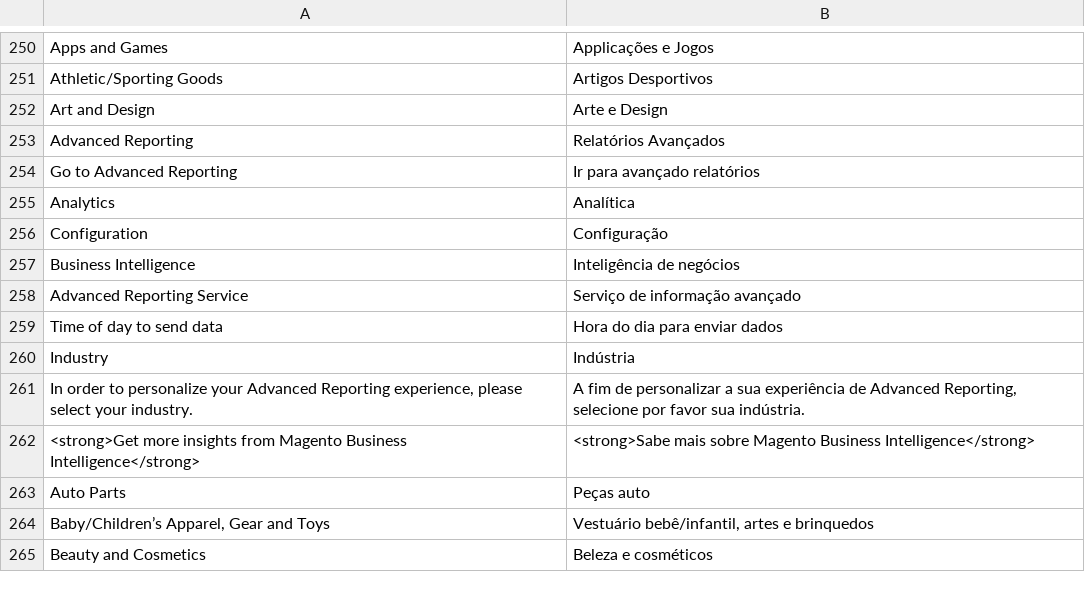
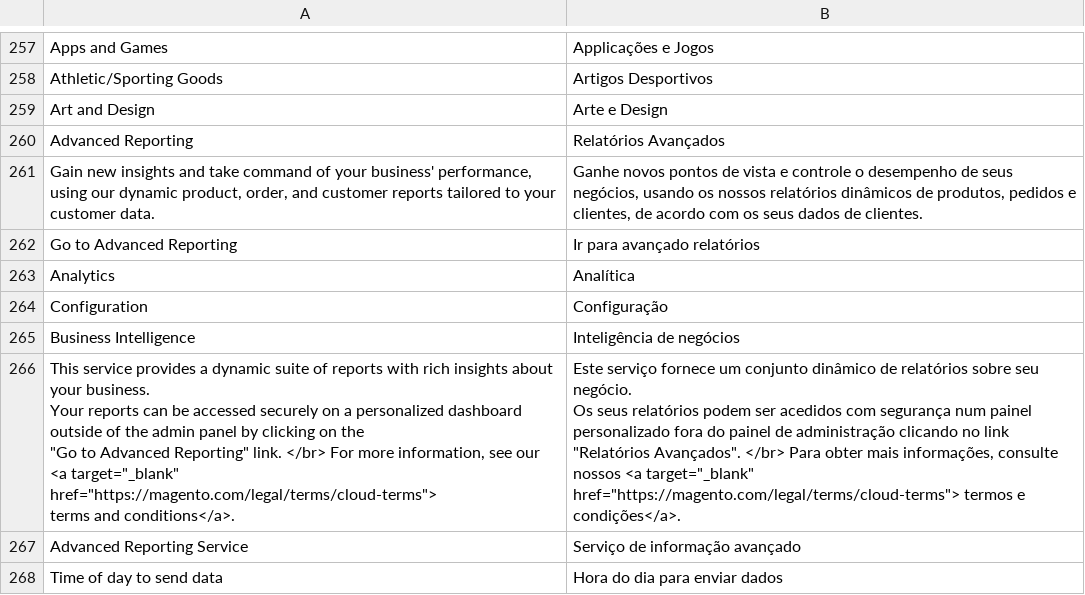
Before and after one commit to magento-l10n/language-pt_PT, a CSV file: pt_PT.csv, drawn as a sheet; only a part is shown, gaps mark what is left out; the shorter side is filled out with more unchanged rows; ↵ is a line break in a cell; the diff covers the shown part only; the diff names each change by its address in the sheet, - before the commit and + after, or states it on an @@ line.

Commit message:
Updating translations from Crowdin.

```diff
--- a/pt_PT.csv
+++ b/pt_PT.csv
+row 261: Gain new insights and take command of your business' performance, using our dynamic product, order, and customer reports tailored to your customer data. | Ganhe novos pontos de vista e controle o desempenho de seus negócios, usando os nossos relatórios dinâmicos de produtos, pedidos e clientes, de acordo com os seus dados de clientes.
+row 266: This service provides a dynamic suite of reports with rich insights about your business. ↵ Your reports can be accessed securely on a personalized dashboard outside of the admin panel by clicking on the ↵ "Go to Advanced Reporting" link. </br> For more information, see our <a target="_blank" href="https://magento.com/legal/terms/cloud-terms"> ↵ terms and conditions</a>. | Este serviço fornece um conjunto dinâmico de relatórios sobre seu negócio. ↵ Os seus relatórios podem ser acedidos com segurança num painel personalizado fora do painel de administração clicando no link "Relatórios Avançados". </br> Para obter mais informações, consulte nossos <a target="_blank" href="https://magento.com/legal/terms/cloud-terms"> termos e condições</a>.
```
Also changed, not shown: 10 added rows elsewhere in this file, 1 other file.
